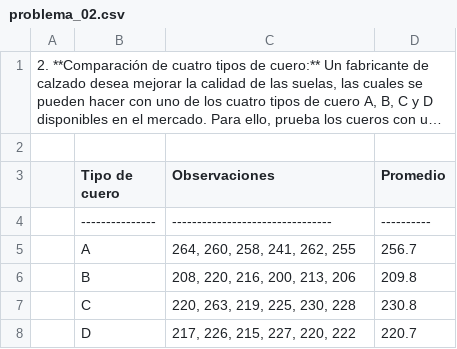
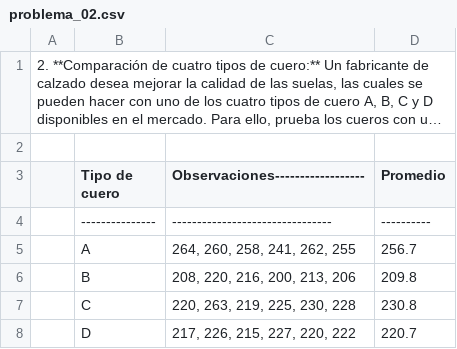
Before and after one commit to escamillacristopher71-spec/EstadisticaInferencial2026A, a CSV file: Unidad04/datos_problemario/problema_02.csv, drawn as a sheet; long unchanged cells end in ….

Commit message:
Update problema_02.csv

```diff
--- a/Unidad04/datos_problemario/problema_02.csv
+++ b/Unidad04/datos_problemario/problema_02.csv
@@ -2,3 +2,3 @@
 
-| Tipo de cuero | Observaciones                  | Promedio |
+| Tipo de cuero | Observaciones------------------| Promedio |
 |---------------|--------------------------------|----------|
```
